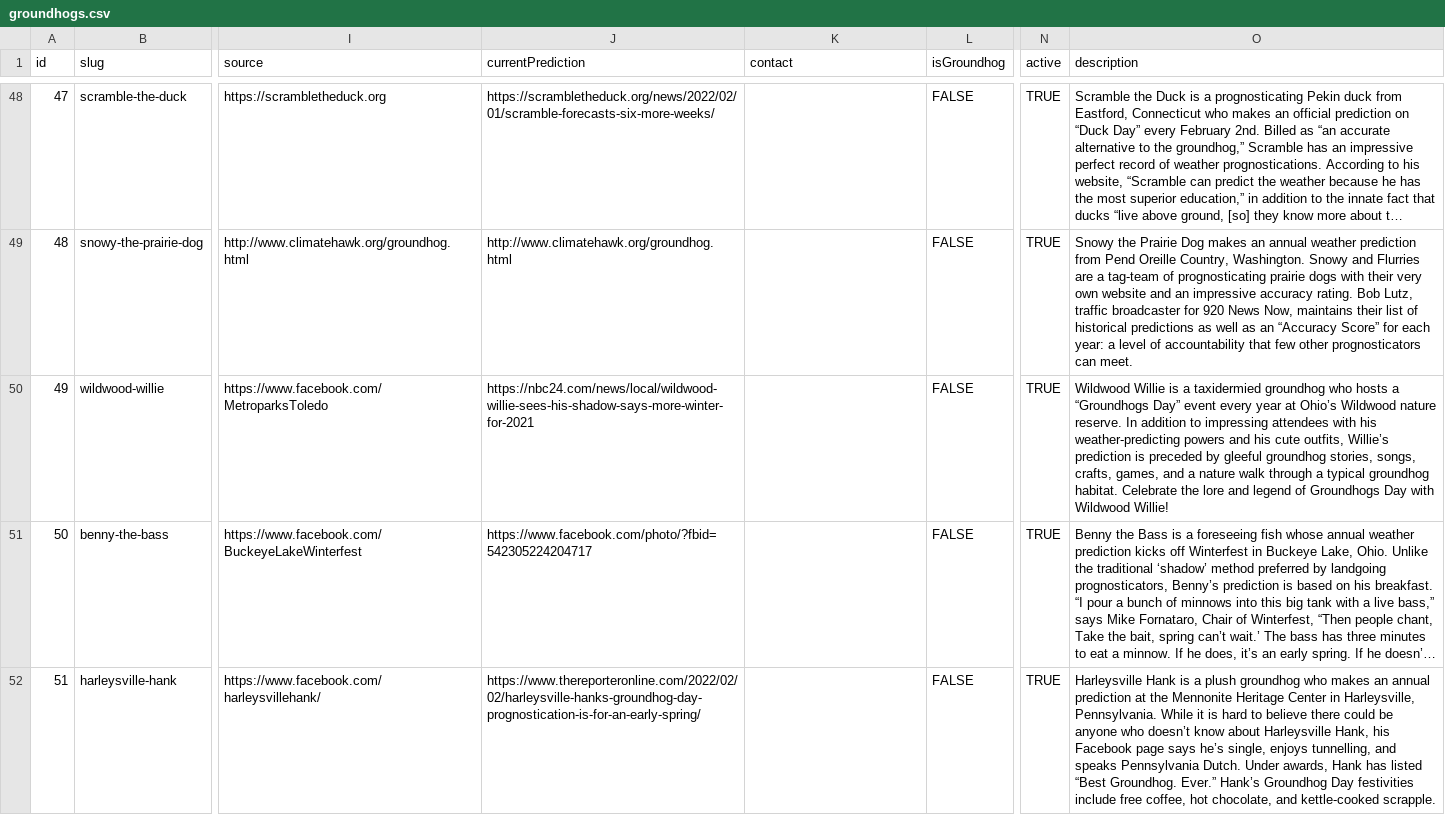
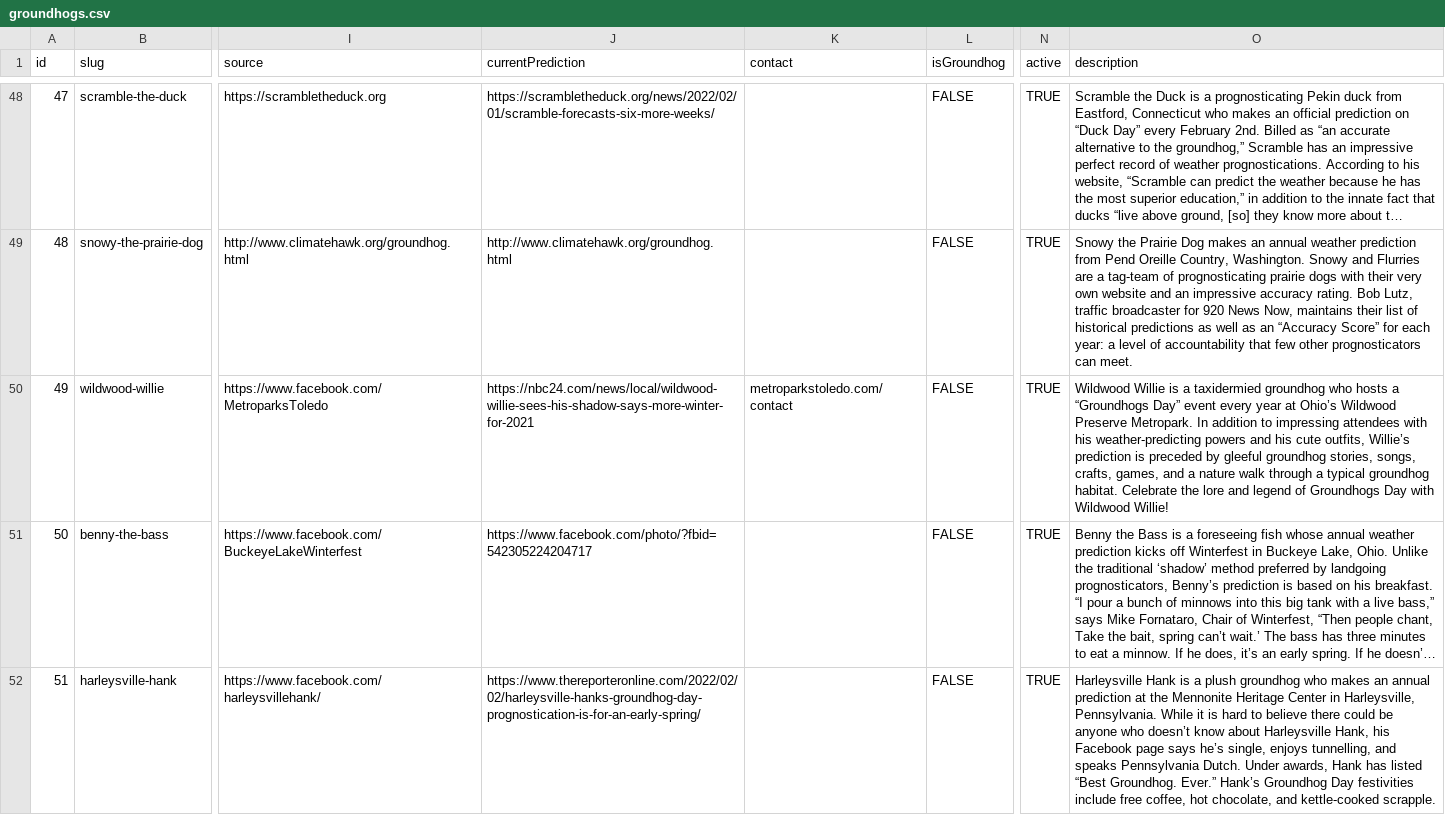
Before and after one commit to pcraig3/ghog-day, a CSV file: csv/groundhogs.csv, drawn as a sheet; only a part is shown, gaps mark what is left out; long unchanged cells end in …; the diff names each change by its address in the sheet, - before the commit and + after, or states it on an @@ line.

Commit message:
Update description and contact info for Wildwood Willie

```diff
--- a/csv/groundhogs.csv
+++ b/csv/groundhogs.csv
-K50 (contact): (empty)
+K50 (contact): metroparkstoledo.com/contact
-O50 (description): …Ohio’s Wildwood nature reserve. In addition…
+O50 (description): …Ohio’s Wildwood Preserve Metropark. In addition…
```
Also changed, not shown: 2 other files.
